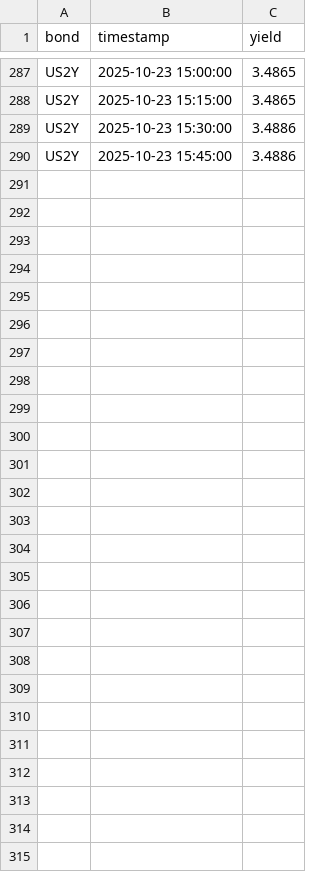
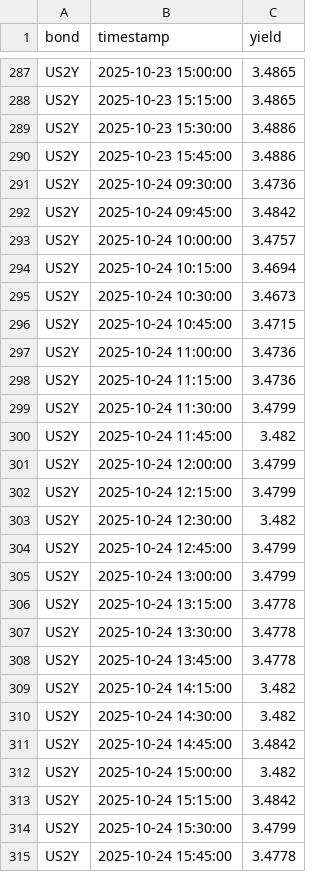
Before and after one commit to pawan-pro/CLI-Finance-Terminal, a CSV file: approach 2.0/data/bonds_15min.csv, drawn as a sheet; only a part is shown, gaps mark what is left out; the diff names each change by its address in the sheet, - before the commit and + after, or states it on an @@ line.

```diff
--- a/approach 2.0/data/bonds_15min.csv
+++ b/approach 2.0/data/bonds_15min.csv
+row 291: US2Y | 2025-10-24 09:30:00 | 3.4736
+row 292: US2Y | 2025-10-24 09:45:00 | 3.4842
+row 293: US2Y | 2025-10-24 10:00:00 | 3.4757
+row 294: US2Y | 2025-10-24 10:15:00 | 3.4694
+row 295: US2Y | 2025-10-24 10:30:00 | 3.4673
+row 296: US2Y | 2025-10-24 10:45:00 | 3.4715
+row 297: US2Y | 2025-10-24 11:00:00 | 3.4736
+row 298: US2Y | 2025-10-24 11:15:00 | 3.4736
+row 299: US2Y | 2025-10-24 11:30:00 | 3.4799
+row 300: US2Y | 2025-10-24 11:45:00 | 3.482
+row 301: US2Y | 2025-10-24 12:00:00 | 3.4799
+row 302: US2Y | 2025-10-24 12:15:00 | 3.4799
+row 303: US2Y | 2025-10-24 12:30:00 | 3.482
+row 304: US2Y | 2025-10-24 12:45:00 | 3.4799
+row 305: US2Y | 2025-10-24 13:00:00 | 3.4799
+row 306: US2Y | 2025-10-24 13:15:00 | 3.4778
+row 307: US2Y | 2025-10-24 13:30:00 | 3.4778
+row 308: US2Y | 2025-10-24 13:45:00 | 3.4778
+row 309: US2Y | 2025-10-24 14:15:00 | 3.482
+row 310: US2Y | 2025-10-24 14:30:00 | 3.482
+row 311: US2Y | 2025-10-24 14:45:00 | 3.4842
+row 312: US2Y | 2025-10-24 15:00:00 | 3.482
+row 313: US2Y | 2025-10-24 15:15:00 | 3.4842
+row 314: US2Y | 2025-10-24 15:30:00 | 3.4799
+row 315: US2Y | 2025-10-24 15:45:00 | 3.4778
```
Also changed, not shown: approach 2.0/data/sector2_etf_15min.csv, approach 2.0/data/vix_15min.csv, 21 other files.
